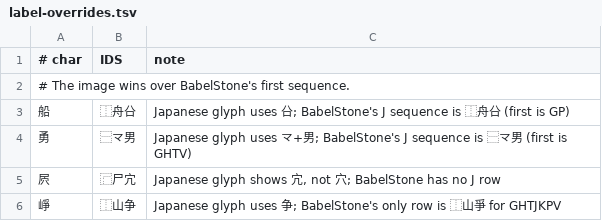
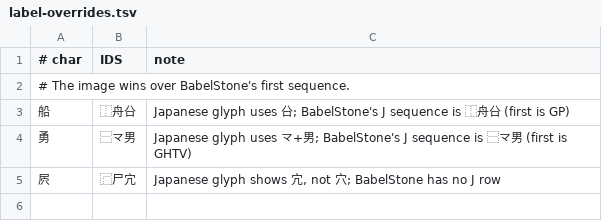
Before and after one commit to mkpoli/han2ids, a TSV file: data/label-overrides.tsv, drawn as a sheet; the diff names each change by its address in the sheet, - before the commit and + after, or states it on an @@ line.

```diff
--- a/data/label-overrides.tsv
+++ b/data/label-overrides.tsv
-row 6: 崢 | ⿰山争 | Japanese glyph uses 争; BabelStone's only row is ⿰山爭 for GHTJKPV
```
Also changed, not shown: 11 other files.
